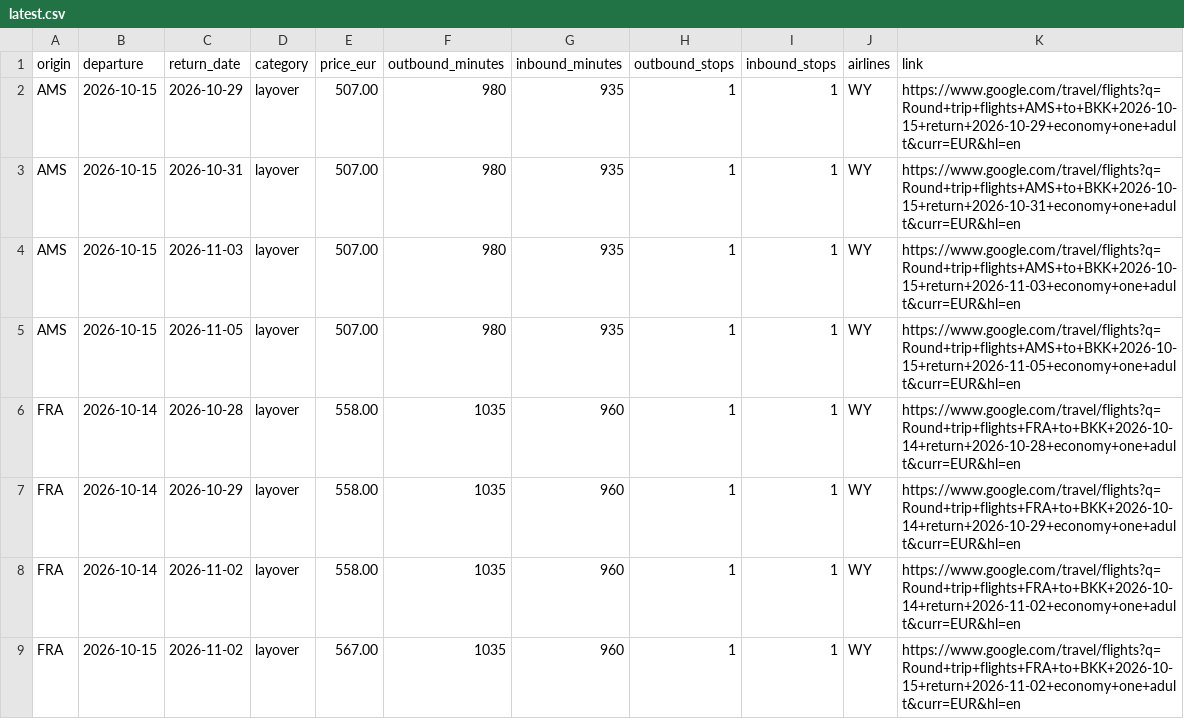
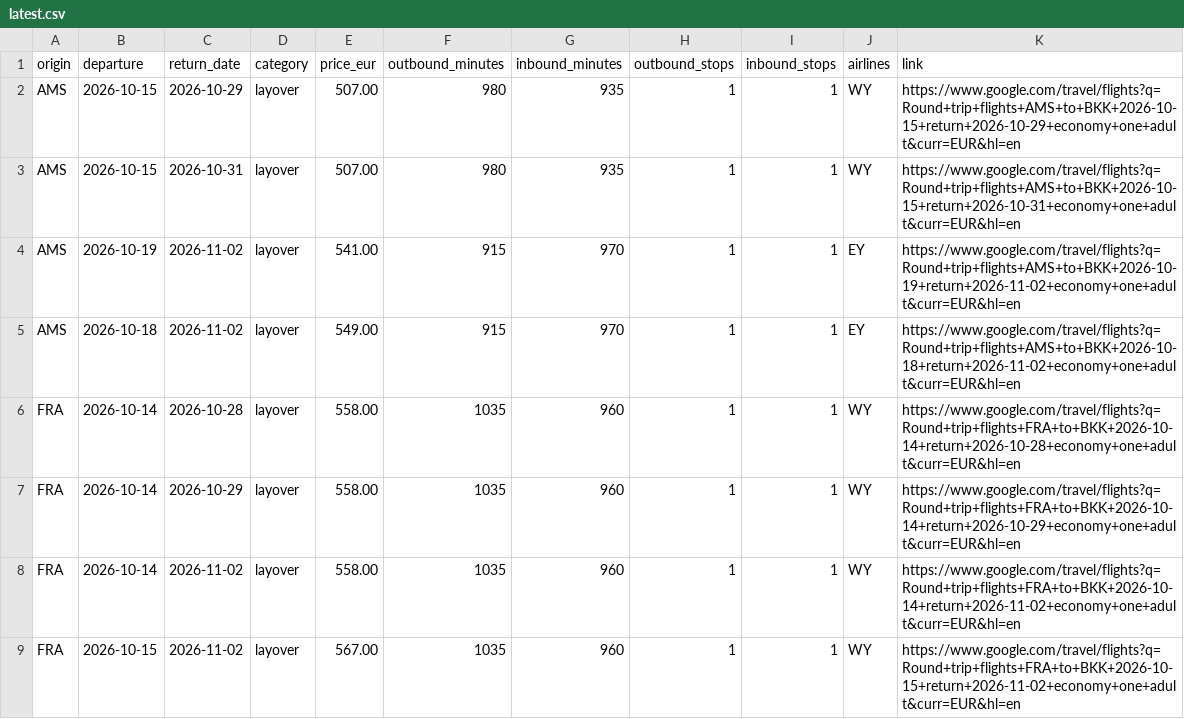
Before and after one commit to Fabiano225/flight-tracker, a CSV file: latest.csv, drawn as a sheet; only a part is shown.

```diff
--- a/latest.csv
+++ b/latest.csv
@@ -3,4 +3,4 @@ AMS,2026-10-15,2026-10-29,layover,507.00,980,935,1,1,WY,https://www.google.com/t
 AMS,2026-10-15,2026-10-31,layover,507.00,980,935,1,1,WY,https://www.google.com/travel/flights?q=Round+trip+flights+AMS+to+BKK+2026-10-15+return+2026-10-31+economy+one+adult&curr=EUR&hl=en
-AMS,2026-10-15,2026-11-03,layover,507.00,980,935,1,1,WY,https://www.google.com/travel/flights?q=Round+trip+flights+AMS+to+BKK+2026-10-15+return+2026-11-03+economy+one+adult&curr=EUR&hl=en
-AMS,2026-10-15,2026-11-05,layover,507.00,980,935,1,1,WY,https://www.google.com/travel/flights?q=Round+trip+flights+AMS+to+BKK+2026-10-15+return+2026-11-05+economy+one+adult&curr=EUR&hl=en
+AMS,2026-10-19,2026-11-02,layover,541.00,915,970,1,1,EY,https://www.google.com/travel/flights?q=Round+trip+flights+AMS+to+BKK+2026-10-19+return+2026-11-02+economy+one+adult&curr=EUR&hl=en
+AMS,2026-10-18,2026-11-02,layover,549.00,915,970,1,1,EY,https://www.google.com/travel/flights?q=Round+trip+flights+AMS+to+BKK+2026-10-18+return+2026-11-02+economy+one+adult&curr=EUR&hl=en
 FRA,2026-10-14,2026-10-28,layover,558.00,1035,960,1,1,WY,https://www.google.com/travel/flights?q=Round+trip+flights+FRA+to+BKK+2026-10-14+return+2026-10-28+economy+one+adult&curr=EUR&hl=en
```
Also changed, not shown: 3 other files.
